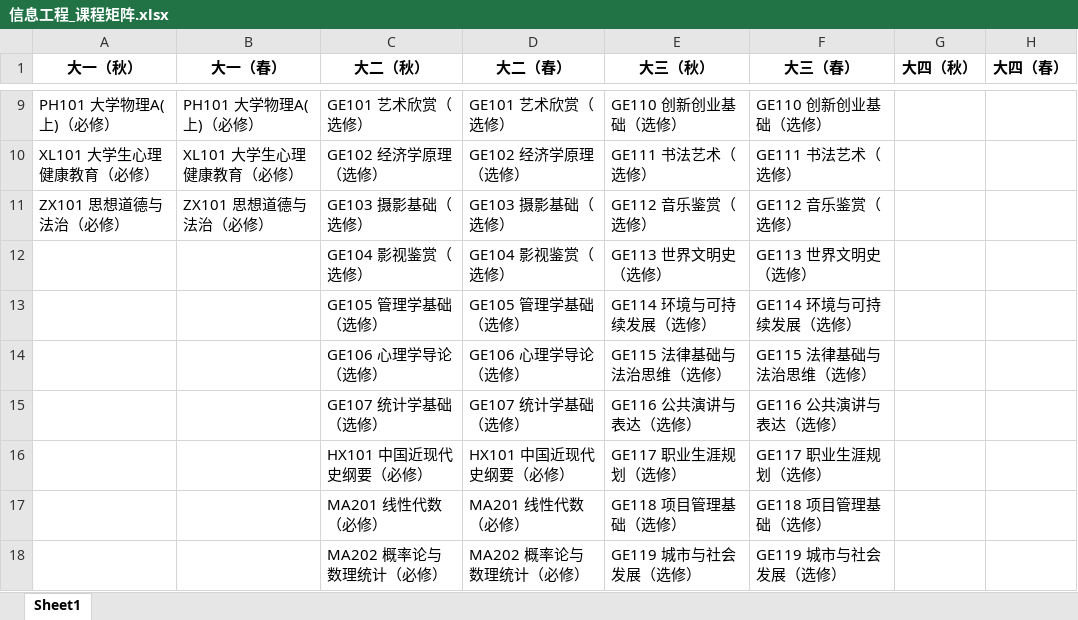
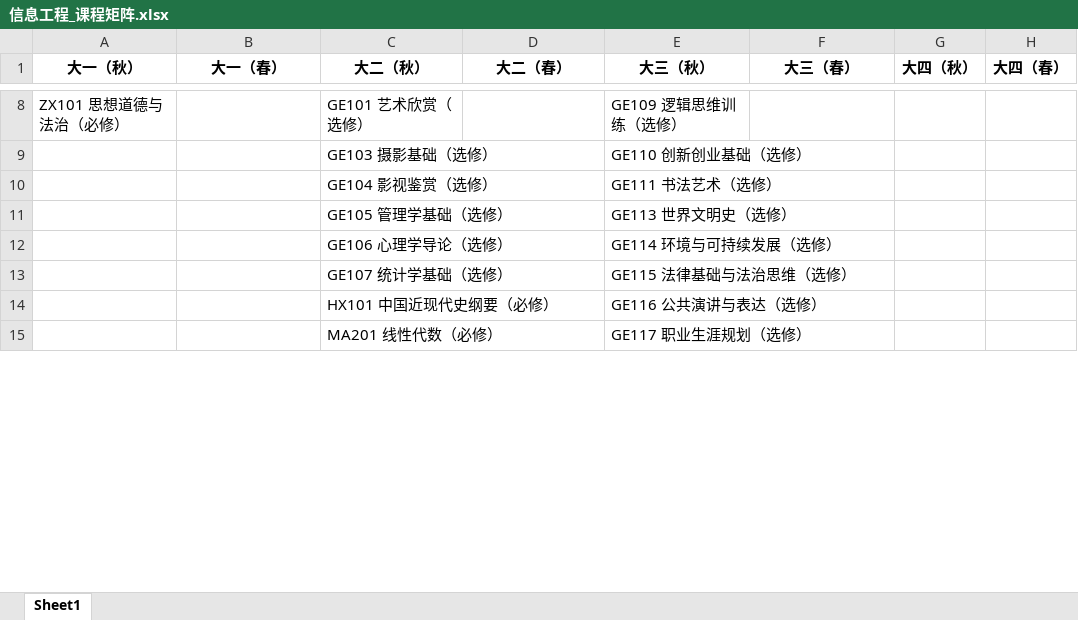
Before and after one commit to TJ050512/BUPT-python-program-design-Group2, an Excel workbook: data/curriculum_matrix/信息工程_课程矩阵.xlsx, sheet Sheet1, drawn as a sheet; only a part is shown, gaps mark what is left out; values as stored, in another font and other column widths than the file's, no borders; removed rows and columns are numbered as before the commit, all else as after; the diff covers the shown part only; the diff names each change by its address in the sheet, - before the commit and + after, or states it on an @@ line.

```diff
--- a/data/curriculum_matrix/信息工程_课程矩阵.xlsx (sheet Sheet1)
+++ b/data/curriculum_matrix/信息工程_课程矩阵.xlsx (sheet Sheet1)
-A8 (大一（秋）): PH101 大学物理A(上)（必修）
+A8 (大一（秋）): ZX101 思想道德与法治（必修）
-B8 (大一（春）): PH101 大学物理A(上)（必修）
+B8 (大一（春）): (empty)
-D8 (大二（春）): GE101 艺术欣赏（选修）
+D8 (大二（春）): (empty)
-E8 (大三（秋）): GE110 创新创业基础（选修）
+E8 (大三（秋）): GE109 逻辑思维训练（选修）
-F8 (大三（春）): GE110 创新创业基础（选修）
+F8 (大三（春）): (empty)
-row 10: XL101 大学生心理健康教育（必修） | XL101 大学生心理健康教育（必修） | GE102 经济学原理（选修） | GE102 经济学原理（选修） | GE111 书法艺术（选修） | GE111 书法艺术（选修）
-A9 (大一（秋）): ZX101 思想道德与法治（必修）
+A9 (大一（秋）): (empty)
-B9 (大一（春）): ZX101 思想道德与法治（必修）
+B9 (大一（春）): (empty)
-D9 (大二（春）): GE103 摄影基础（选修）
+D9 (大二（春）): (empty)
-E9 (大三（秋）): GE112 音乐鉴赏（选修）
+E9 (大三（秋）): GE110 创新创业基础（选修）
-F9 (大三（春）): GE112 音乐鉴赏（选修）
+F9 (大三（春）): (empty)
-D10 (大二（春）): GE104 影视鉴赏（选修）
+D10 (大二（春）): (empty)
-E10 (大三（秋）): GE113 世界文明史（选修）
+E10 (大三（秋）): GE111 书法艺术（选修）
-F10 (大三（春）): GE113 世界文明史（选修）
+F10 (大三（春）): (empty)
-D11 (大二（春）): GE105 管理学基础（选修）
+D11 (大二（春）): (empty)
-E11 (大三（秋）): GE114 环境与可持续发展（选修）
+E11 (大三（秋）): GE113 世界文明史（选修）
-F11 (大三（春）): GE114 环境与可持续发展（选修）
+F11 (大三（春）): (empty)
-D12 (大二（春）): GE106 心理学导论（选修）
+D12 (大二（春）): (empty)
-E12 (大三（秋）): GE115 法律基础与法治思维（选修）
+E12 (大三（秋）): GE114 环境与可持续发展（选修）
-F12 (大三（春）): GE115 法律基础与法治思维（选修）
+F12 (大三（春）): (empty)
-D13 (大二（春）): GE107 统计学基础（选修）
+D13 (大二（春）): (empty)
-E13 (大三（秋）): GE116 公共演讲与表达（选修）
+E13 (大三（秋）): GE115 法律基础与法治思维（选修）
-F13 (大三（春）): GE116 公共演讲与表达（选修）
+F13 (大三（春）): (empty)
-D14 (大二（春）): HX101 中国近现代史纲要（必修）
+D14 (大二（春）): (empty)
-E14 (大三（秋）): GE117 职业生涯规划（选修）
+E14 (大三（秋）): GE116 公共演讲与表达（选修）
-F14 (大三（春）): GE117 职业生涯规划（选修）
+F14 (大三（春）): (empty)
-D15 (大二（春）): MA201 线性代数（必修）
+D15 (大二（春）): (empty)
-E15 (大三（秋）): GE118 项目管理基础（选修）
+E15 (大三（秋）): GE117 职业生涯规划（选修）
-F15 (大三（春）): GE118 项目管理基础（选修）
+F15 (大三（春）): (empty)
-row 18:  |  | MA202 概率论与数理统计（必修） | MA202 概率论与数理统计（必修） | GE119 城市与社会发展（选修） | GE119 城市与社会发展（选修）
```
Also changed, not shown: 1 added row, 4 removed rows and 40 edited cells elsewhere in this sheet, data/curriculum_matrix/光电信息科学与工程_课程矩阵.xlsx, data/curriculum_matrix/电子信息工程_课程矩阵.xlsx, 48 other files.
